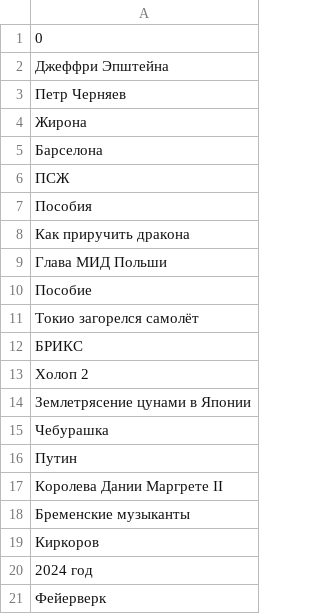
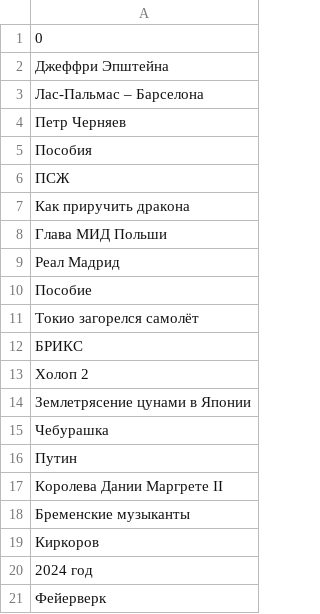
Before and after one commit to kupletist/seo, a CSV file: today_trends.csv, drawn as a sheet.

Commit message:
Добавлены файлы today_trends.csv / realtime_trends.csv

```diff
--- a/today_trends.csv
+++ b/today_trends.csv
@@ -2,9 +2,9 @@
 Джеффри Эпштейна
+Лас-Пальмас – Барселона
 Петр Черняев
-Жирона
-Барселона
+Пособия
 ПСЖ
-Пособия
 Как приручить дракона
 Глава МИД Польши
+Реал Мадрид
 Пособие
```
Also changed, not shown: realtime_trends.csv.
